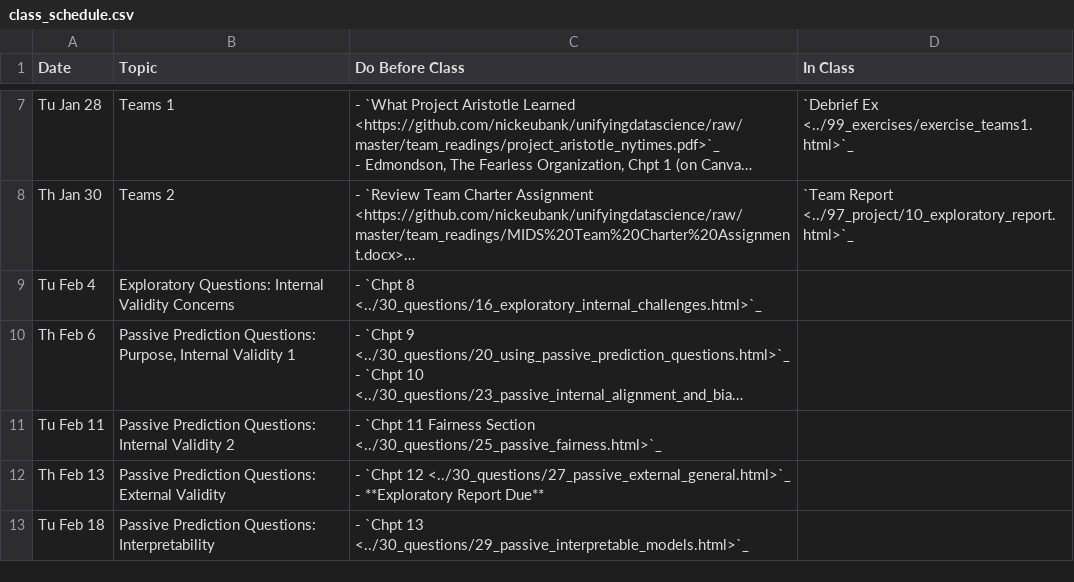
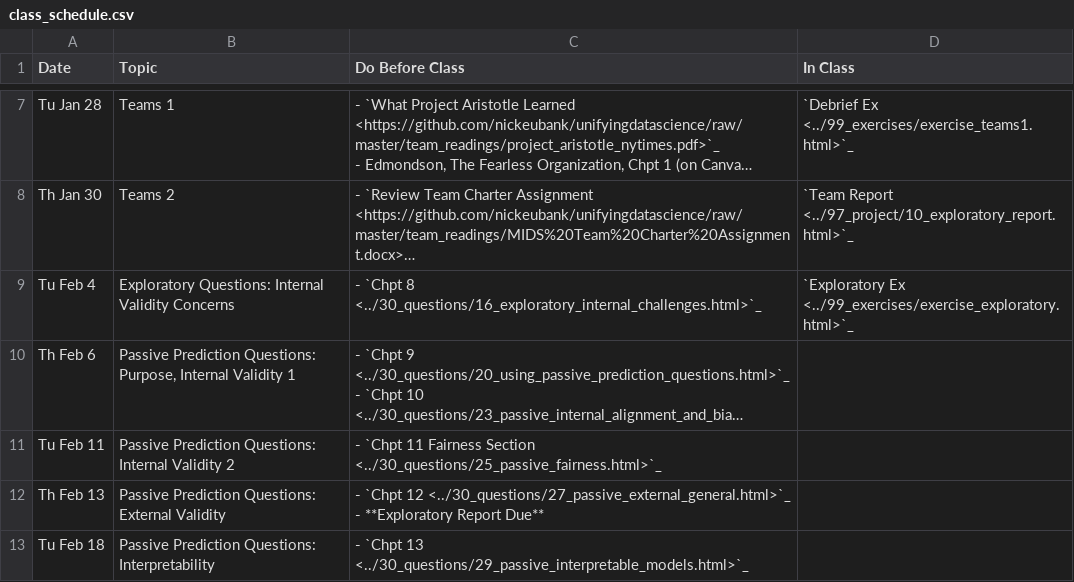
Before and after one commit to nickeubank/ds4humans, a CSV file: 00_class_schedule/class_schedule.csv, drawn as a sheet; only a part is shown, gaps mark what is left out; long unchanged cells end in …; the diff names each change by its address in the sheet, - before the commit and + after, or states it on an @@ line.

Commit message:
update exploratory exercises

```diff
--- a/00_class_schedule/class_schedule.csv
+++ b/00_class_schedule/class_schedule.csv
-D9 (In Class): (empty)
+D9 (In Class): `Exploratory Ex <../99_exercises/exercise_exploratory.html>`_
```
Also changed, not shown: 24 other files.
